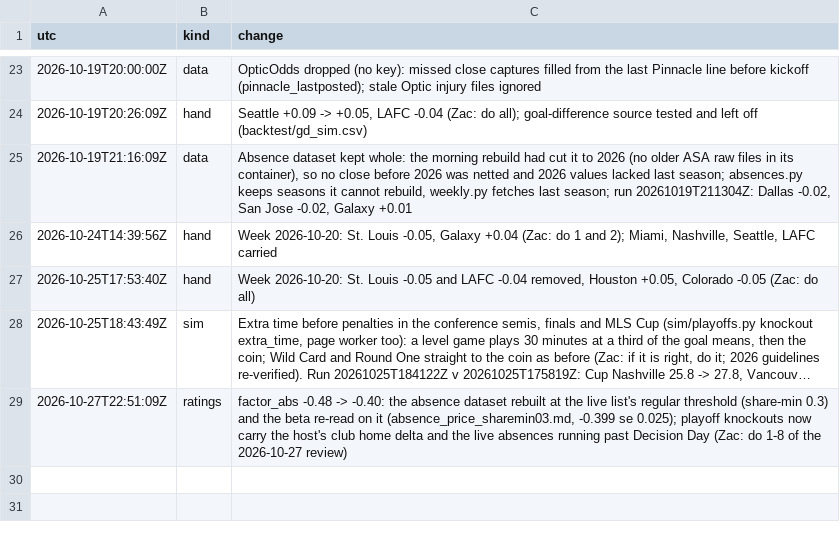
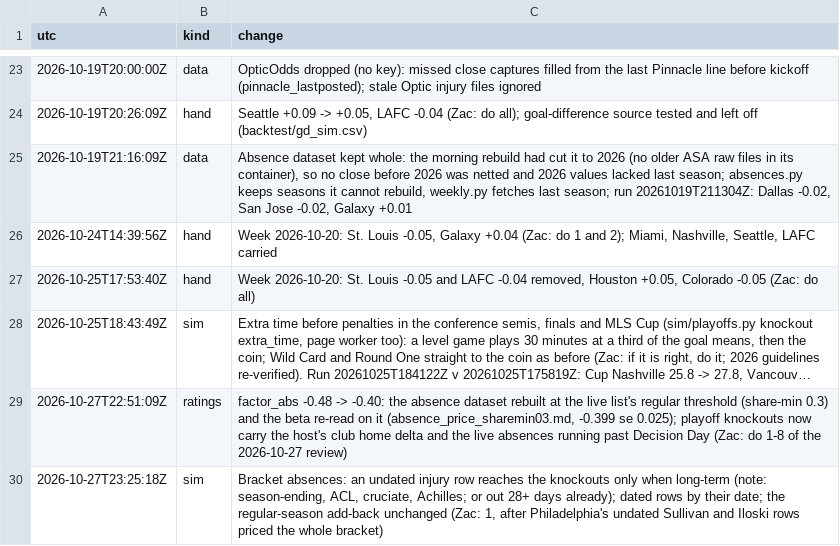
Before and after one commit to TheBallr/MLS-FUTURES, a CSV file: data/ratings/method_log.csv, drawn as a sheet; only a part is shown, gaps mark what is left out; long unchanged cells end in ….

```diff
--- a/data/ratings/method_log.csv
+++ b/data/ratings/method_log.csv
@@ -29 +29,2 @@ utc,kind,change
 2026-10-27T22:51:09Z,ratings,"factor_abs -0.48 -> -0.40: the absence dataset rebuilt at the live list's regular threshold (share-min 0.3) and the beta re-read on it (absence_price_sharemin03.md, -0.399 se 0.025); playoff knockouts now carry the host's club home delta and the live absences running past Decision Day (Zac: do 1-8 of the 2026-10-27 review)"
+2026-10-27T23:25:18Z,sim,"Bracket absences: an undated injury row reaches the knockouts only when long-term (note: season-ending, ACL, cruciate, Achilles; or out 28+ days already); dated rows by their date; the regular-season add-back unchanged (Zac: 1, after Philadelphia's undated Sullivan and Iloski rows priced the whole bracket)"
```
Also changed, not shown: data/ratings/ratings_history.csv, outputs/calibration/layers_log.csv, 15 other files.
